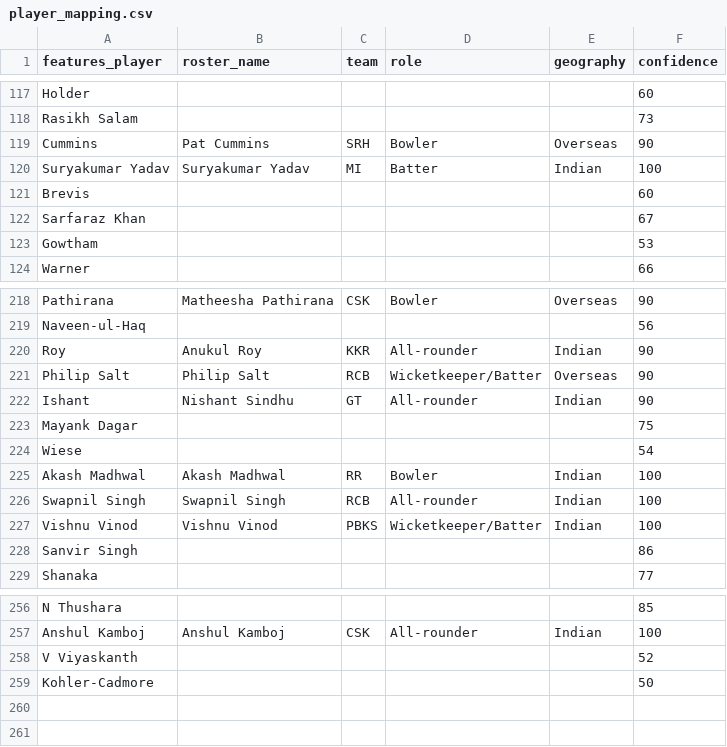
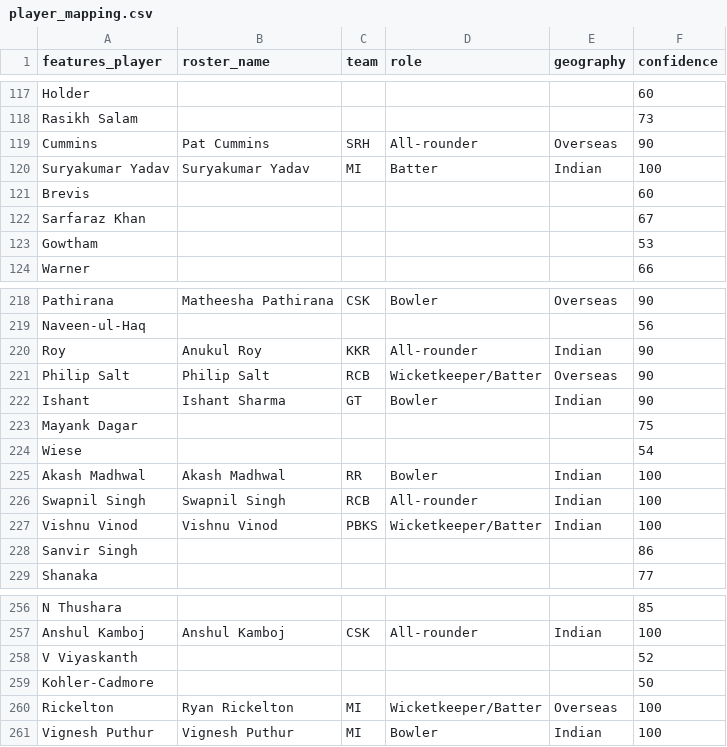
Before and after one commit to am17an/ipl, a CSV file: player_mapping.csv, drawn as a sheet; only a part is shown, gaps mark what is left out.

```diff
--- a/player_mapping.csv
+++ b/player_mapping.csv
@@ -118,3 +118,3 @@ Holder,,,,,60
 Rasikh Salam,,,,,73
-Cummins,Pat Cummins,SRH,Bowler,Overseas,90
+Cummins,Pat Cummins,SRH,All-rounder,Overseas,90
 Suryakumar Yadav,Suryakumar Yadav,MI,Batter,Indian,100
@@ -221,3 +221,3 @@ Roy,Anukul Roy,KKR,All-rounder,Indian,90
 Philip Salt,Philip Salt,RCB,Wicketkeeper/Batter,Overseas,90
-Ishant,Nishant Sindhu,GT,All-rounder,Indian,90
+Ishant,Ishant Sharma,GT,Bowler,Indian,90
 Mayank Dagar,,,,,75
@@ -259 +259,3 @@ V Viyaskanth,,,,,52
 Kohler-Cadmore,,,,,50
+Rickelton,Ryan Rickelton,MI,Wicketkeeper/Batter,Overseas,100
+Vignesh Puthur,Vignesh Puthur,MI,Bowler,Indian,100
```
Also changed, not shown: 34 other files.
